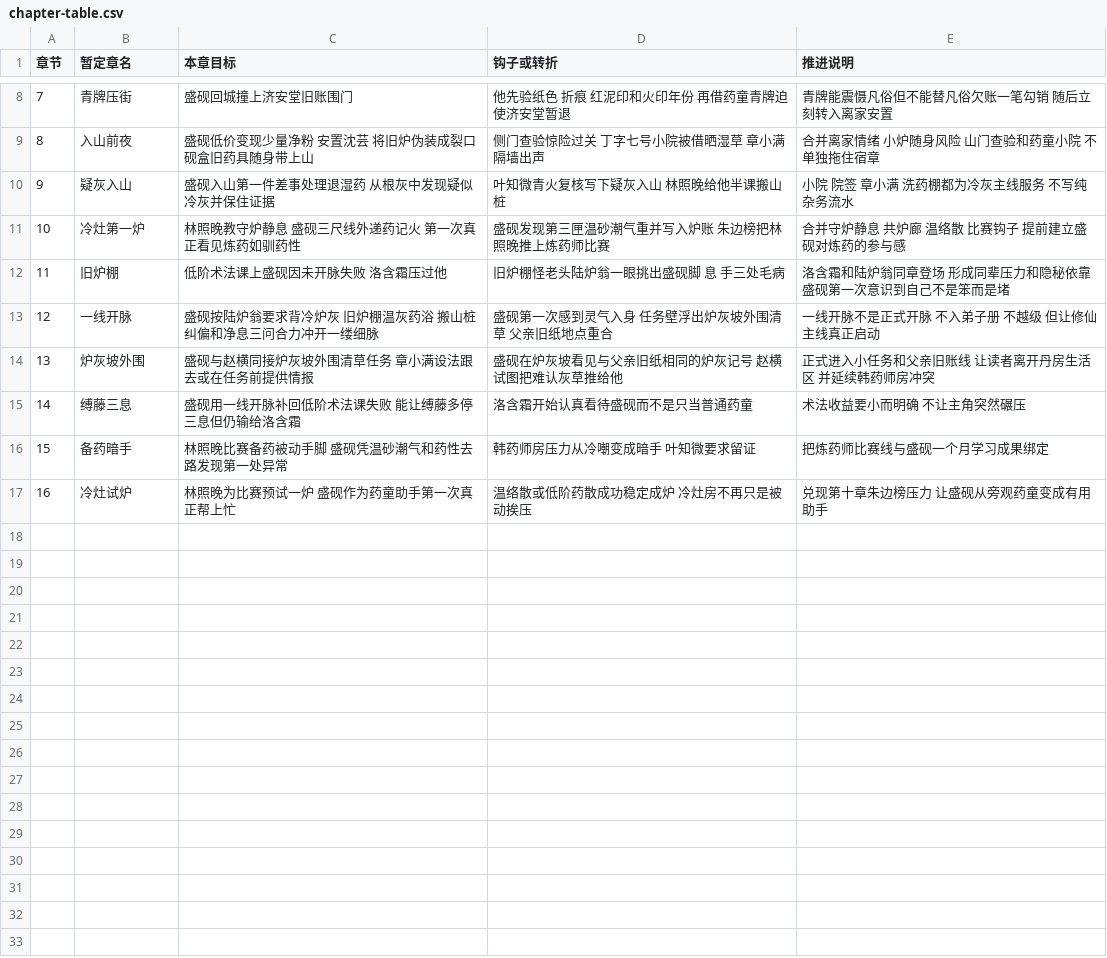
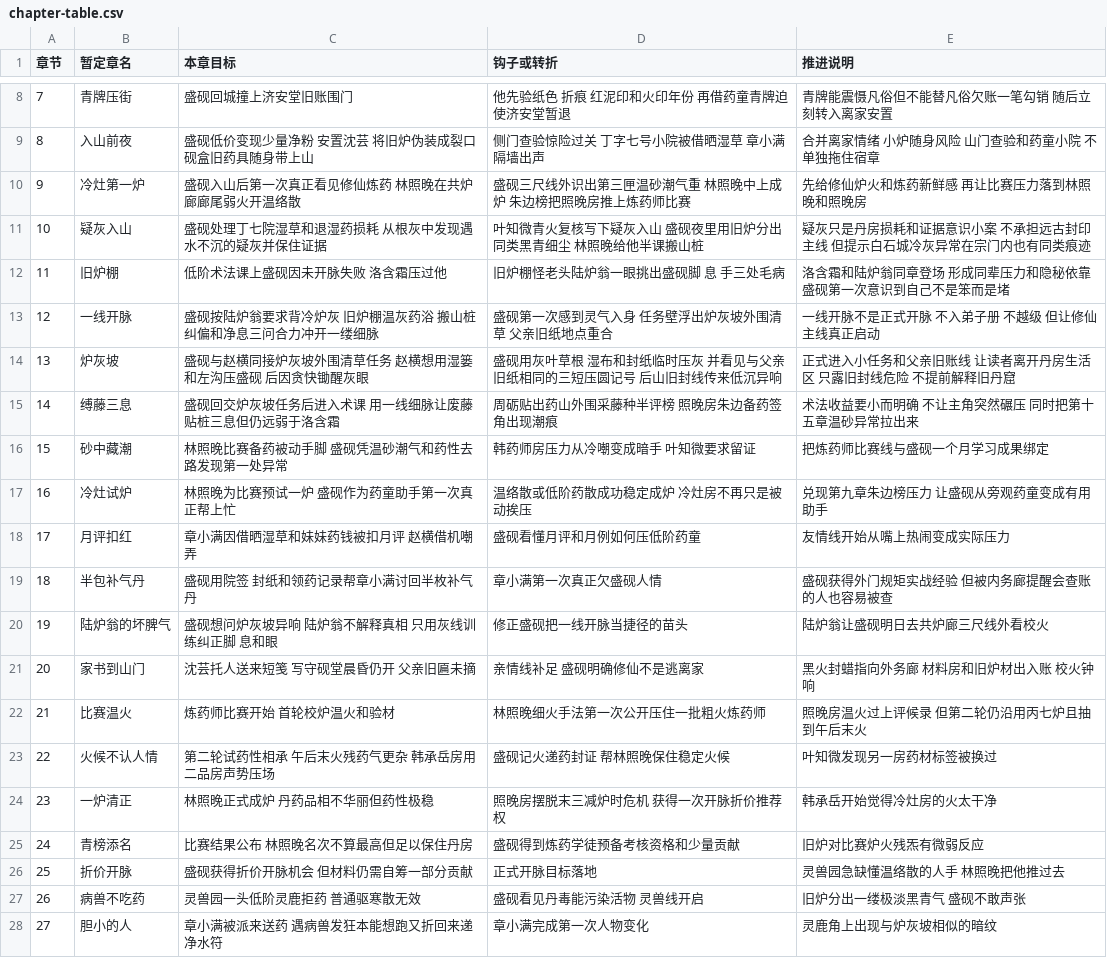
Before and after one commit to movecodeman/chapters, a CSV file: outline/chapter-table.csv, drawn as a sheet; only a part is shown, gaps mark what is left out; removed rows and columns are numbered as before the commit, all else as after; the diff covers the shown part only; the diff names each change by its address in the sheet, - before the commit and + after, or states it on an @@ line.

```diff
--- a/outline/chapter-table.csv
+++ b/outline/chapter-table.csv
+row 10: 9 | 冷灶第一炉 | 盛砚入山后第一次真正看见修仙炼药 林照晚在共炉廊廊尾弱火开温络散 | 盛砚三尺线外识出第三匣温砂潮气重 林照晚中上成炉 朱边榜把照晚房推上炼药师比赛 | 先给修仙炉火和炼药新鲜感 再让比赛压力落到林照晚和照晚房
@@ column A (章节) renumbered in row 11 @@
-C11 (本章目标): 盛砚入山第一件差事处理退湿药 从根灰中发现疑似冷灰并保住证据
+C11 (本章目标): 盛砚处理丁七院湿草和退湿药损耗 从根灰中发现遇水不沉的疑灰并保住证据
-D11 (钩子或转折): 叶知微青火复核写下疑灰入山 林照晚给他半课搬山桩
+D11 (钩子或转折): 叶知微青火复核写下疑灰入山 盛砚夜里用旧炉分出同类黑青细尘 林照晚给他半课搬山桩
-E11 (推进说明): 小院 院签 章小满 洗药棚都为冷灰主线服务 不写纯杂务流水
+E11 (推进说明): 疑灰只是丹房损耗和证据意识小案 不承担远古封印主线 但提示白石城冷灰异常在宗门内也有同类痕迹
-row 11: 10 | 冷灶第一炉 | 林照晚教守炉静息 盛砚三尺线外递药记火 第一次真正看见炼药如驯药性 | 盛砚发现第三匣温砂潮气重并写入炉账 朱边榜把林照晚推上炼药师比赛 | 合并守炉静息 共炉廊 温络散 比赛钩子 提前建立盛砚对炼药的参与感
-row 14: 13 | 炉灰坡外围 | 盛砚与赵横同接炉灰坡外围清草任务 章小满设法跟去或在任务前提供情报 | 盛砚在炉灰坡看见与父亲旧纸相同的炉灰记号 赵横试图把难认灰草推给他 | 正式进入小任务和父亲旧账线 让读者离开丹房生活区 并延续韩药师房冲突
+row 14: 13 | 炉灰坡 | 盛砚与赵横同接炉灰坡外围清草任务 赵横想用湿篓和左沟压盛砚 后因贪快锄醒灰眼 | 盛砚用灰叶草根 湿布和封纸临时压灰 并看见与父亲旧纸相同的三短压圆记号 后山旧封线传来低沉异响 | 正式进入小任务和父亲旧账线 让读者离开丹房生活区 只露旧封线危险 不提前解释旧丹窟
-C15 (本章目标): 盛砚用一线开脉补回低阶术法课失败 能让缚藤多停三息但仍输给洛含霜
+C15 (本章目标): 盛砚回交炉灰坡任务后进入术课 用一线细脉让废藤贴桩三息但仍远弱于洛含霜
-D15 (钩子或转折): 洛含霜开始认真看待盛砚而不是只当普通药童
+D15 (钩子或转折): 周砺贴出药山外围采藤种半评榜 照晚房朱边备药签角出现潮痕
-E15 (推进说明): 术法收益要小而明确 不让主角突然碾压
+E15 (推进说明): 术法收益要小而明确 不让主角突然碾压 同时把第十五章温砂异常拉出来
-B16 (暂定章名): 备药暗手
+B16 (暂定章名): 砂中藏潮
-E17 (推进说明): 兑现第十章朱边榜压力 让盛砚从旁观药童变成有用助手
+E17 (推进说明): 兑现第九章朱边榜压力 让盛砚从旁观药童变成有用助手
+row 18: 17 | 月评扣红 | 章小满因借晒湿草和妹妹药钱被扣月评 赵横借机嘲弄 | 盛砚看懂月评和月例如何压低阶药童 | 友情线开始从嘴上热闹变成实际压力
+row 19: 18 | 半包补气丹 | 盛砚用院签 封纸和领药记录帮章小满讨回半枚补气丹 | 章小满第一次真正欠盛砚人情 | 盛砚获得外门规矩实战经验 但被内务廊提醒会查账的人也容易被查
+row 20: 19 | 陆炉翁的坏脾气 | 盛砚想问炉灰坡异响 陆炉翁不解释真相 只用灰线训练纠正脚 息和眼 | 修正盛砚把一线开脉当捷径的苗头 | 陆炉翁让盛砚明日去共炉廊三尺线外看校火
+row 21: 20 | 家书到山门 | 沈芸托人送来短笺 写守砚堂晨昏仍开 父亲旧匾未摘 | 亲情线补足 盛砚明确修仙不是逃离家 | 黑火封蜡指向外务廊 材料房和旧炉材出入账 校火钟响
+row 22: 21 | 比赛温火 | 炼药师比赛开始 首轮校炉温火和验材 | 林照晚细火手法第一次公开压住一批粗火炼药师 | 照晚房温火过上评候录 但第二轮仍沿用丙七炉且抽到午后末火
+row 23: 22 | 火候不认人情 | 第二轮试药性相承 午后末火残药气更杂 韩承岳房用二品房声势压场 | 盛砚记火递药封证 帮林照晚保住稳定火候 | 叶知微发现另一房药材标签被换过
+row 24: 23 | 一炉清正 | 林照晚正式成炉 丹药品相不华丽但药性极稳 | 照晚房摆脱末三减炉时危机 获得一次开脉折价推荐权 | 韩承岳开始觉得冷灶房的火太干净
+row 25: 24 | 青榜添名 | 比赛结果公布 林照晚名次不算最高但足以保住丹房 | 盛砚得到炼药学徒预备考核资格和少量贡献 | 旧炉对比赛炉火残炁有微弱反应
+row 26: 25 | 折价开脉 | 盛砚获得折价开脉机会 但材料仍需自筹一部分贡献 | 正式开脉目标落地 | 灵兽园急缺懂温络散的人手 林照晚把他推过去
+row 27: 26 | 病兽不吃药 | 灵兽园一头低阶灵鹿拒药 普通驱寒散无效 | 盛砚看见丹毒能污染活物 灵兽线开启 | 旧炉分出一缕极淡黑青气 盛砚不敢声张
+row 28: 27 | 胆小的人 | 章小满被派来送药 遇病兽发狂本能想跑又折回来递净水符 | 章小满完成第一次人物变化 | 灵鹿角上出现与炉灰坡相似的暗纹
```
Also changed, not shown: 13 added rows elsewhere in this file, 27 other files.
